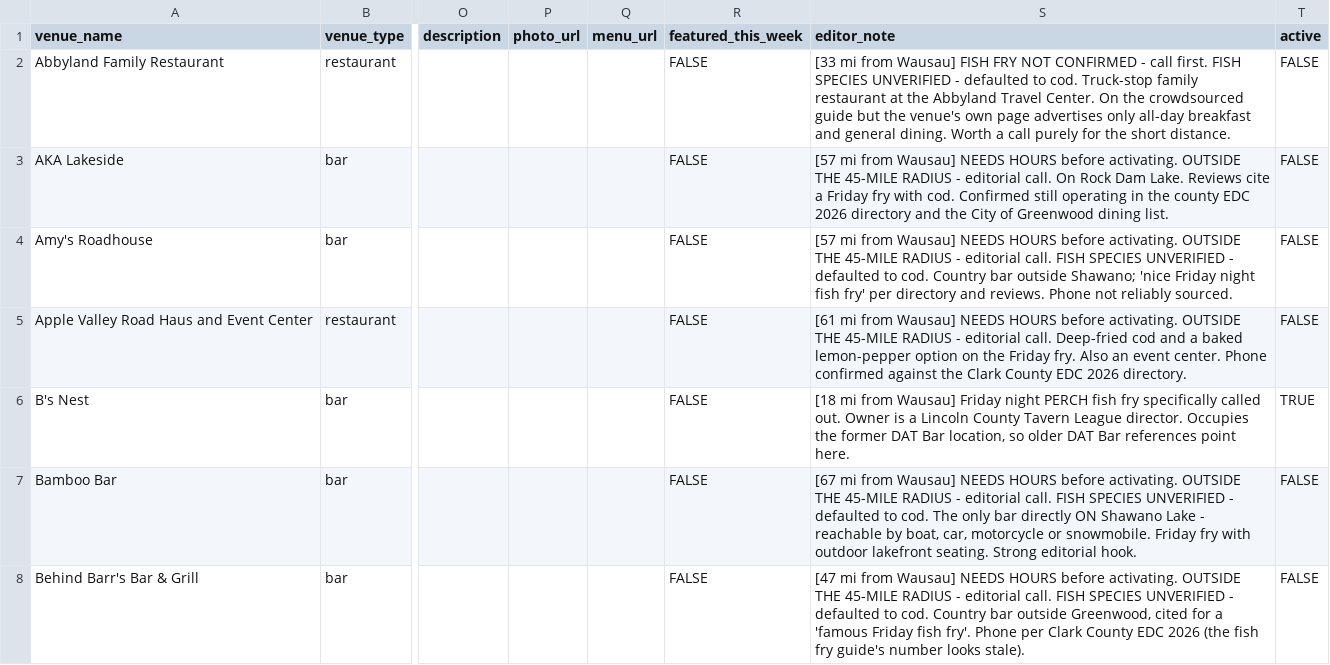
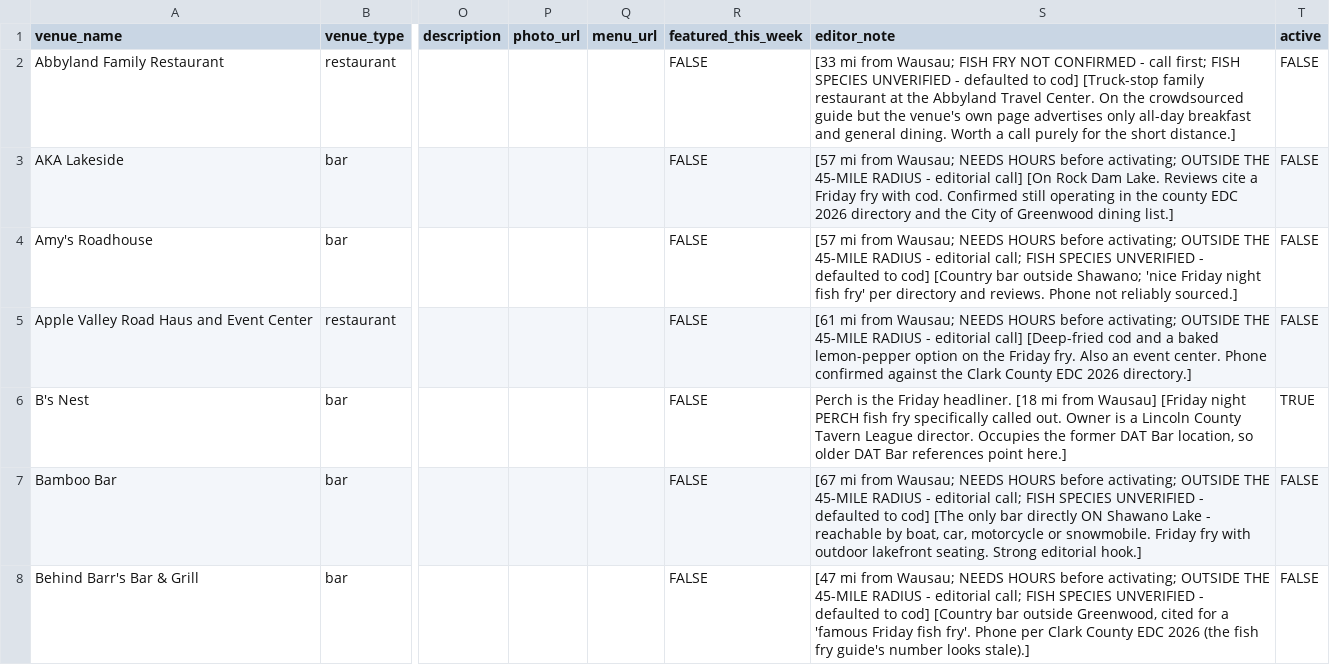
Before and after one commit to RowanFlynnPilot/wpr-fish-fry, a CSV file: research/fish_fry_tri_county.csv, drawn as a sheet; only a part is shown, gaps mark what is left out; the diff covers the shown part only; the diff names each change by its address in the sheet, - before the commit and + after, or states it on an @@ line.

```diff
--- a/research/fish_fry_tri_county.csv
+++ b/research/fish_fry_tri_county.csv
-S2 (editor_note): …mi from Wausau] FISH FRY NOT CONFIRMED - call first. FISH SPECIES UNVERIFIED - defaulted to cod. Truck-stop family restaurant at the Abbyland Travel Center. On the crowdsourced guide but the venue's own page advertises only all-day breakfast and general dining. Worth a call purely for the short distance.
+S2 (editor_note): …mi from Wausau; FISH FRY NOT CONFIRMED - call first; FISH SPECIES UNVERIFIED - defaulted to cod] [Truck-stop family restaurant at the Abbyland Travel Center. On the crowdsourced guide but the venue's own page advertises only all-day breakfast and general dining. Worth a call purely for the short distance.]
-S3 (editor_note): …mi from Wausau] NEEDS HOURS before activating. OUTSIDE THE 45-MILE RADIUS - editorial call. On Rock Dam Lake. Reviews cite a Friday fry with cod. Confirmed still operating in the county EDC 2026 directory and the City of Greenwood dining list.
+S3 (editor_note): …mi from Wausau; NEEDS HOURS before activating; OUTSIDE THE 45-MILE RADIUS - editorial call] [On Rock Dam Lake. Reviews cite a Friday fry with cod. Confirmed still operating in the county EDC 2026 directory and the City of Greenwood dining list.]
-S4 (editor_note): …mi from Wausau] NEEDS HOURS before activating. OUTSIDE THE 45-MILE RADIUS - editorial call. FISH SPECIES UNVERIFIED - defaulted to cod. Country bar outside Shawano; 'nice Friday night fish fry' per directory and reviews. Phone not reliably sourced.
+S4 (editor_note): …mi from Wausau; NEEDS HOURS before activating; OUTSIDE THE 45-MILE RADIUS - editorial call; FISH SPECIES UNVERIFIED - defaulted to cod] [Country bar outside Shawano; 'nice Friday night fish fry' per directory and reviews. Phone not reliably sourced.]
-S5 (editor_note): …mi from Wausau] NEEDS HOURS before activating. OUTSIDE THE 45-MILE RADIUS - editorial call. Deep-fried cod and a baked lemon-pepper option on the Friday fry. Also an event center. Phone confirmed against the Clark County EDC 2026 directory.
+S5 (editor_note): …mi from Wausau; NEEDS HOURS before activating; OUTSIDE THE 45-MILE RADIUS - editorial call] [Deep-fried cod and a baked lemon-pepper option on the Friday fry. Also an event center. Phone confirmed against the Clark County EDC 2026 directory.]
-S6 (editor_note): [18 mi from Wausau] Friday night PERCH fish fry specifically called out. Owner is a Lincoln County Tavern League director. Occupies the former DAT Bar location, so older DAT Bar references point here.
+S6 (editor_note): Perch is the Friday headliner. [18 mi from Wausau] [Friday night PERCH fish fry specifically called out. Owner is a Lincoln County Tavern League director. Occupies the former DAT Bar location, so older DAT Bar references point here.]
-S7 (editor_note): …mi from Wausau] NEEDS HOURS before activating. OUTSIDE THE 45-MILE RADIUS - editorial call. FISH SPECIES UNVERIFIED - defaulted to cod. The only bar directly ON Shawano Lake - reachable by boat, car, motorcycle or snowmobile. Friday fry with outdoor lakefront seating. Strong editorial hook.
+S7 (editor_note): …mi from Wausau; NEEDS HOURS before activating; OUTSIDE THE 45-MILE RADIUS - editorial call; FISH SPECIES UNVERIFIED - defaulted to cod] [The only bar directly ON Shawano Lake - reachable by boat, car, motorcycle or snowmobile. Friday fry with outdoor lakefront seating. Strong editorial hook.]
-S8 (editor_note): …mi from Wausau] NEEDS HOURS before activating. OUTSIDE THE 45-MILE RADIUS - editorial call. FISH SPECIES UNVERIFIED - defaulted to cod. Country bar outside Greenwood, cited for a 'famous Friday fish fry'. Phone per Clark County EDC 2026 (the fish fry guide's number looks stale).
+S8 (editor_note): …mi from Wausau; NEEDS HOURS before activating; OUTSIDE THE 45-MILE RADIUS - editorial call; FISH SPECIES UNVERIFIED - defaulted to cod] [Country bar outside Greenwood, cited for a 'famous Friday fish fry'. Phone per Clark County EDC 2026 (the fish fry guide's number looks stale).]
```
Also changed, not shown: 83 edited cells elsewhere in this file, sample/fish_fry_sample.csv, 6 other files.
